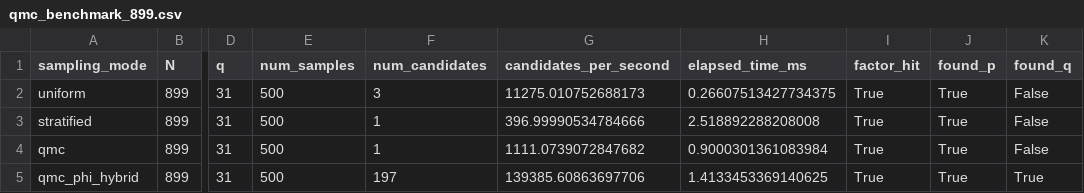
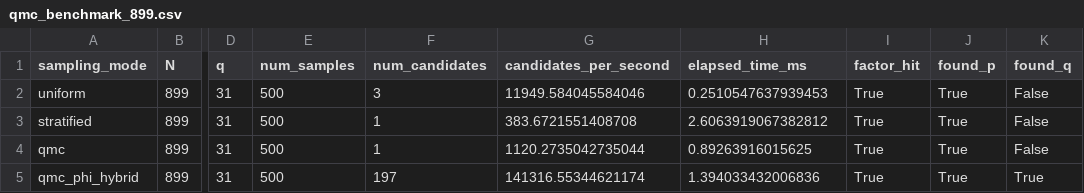
Before and after one commit to zfifteen/z-sandbox, a CSV file: qmc_benchmark_899.csv, drawn as a sheet; only a part is shown, gaps mark what is left out; the diff names each change by its address in the sheet, - before the commit and + after, or states it on an @@ line.

```diff
--- a/qmc_benchmark_899.csv
+++ b/qmc_benchmark_899.csv
-G2 (candidates_per_second): 11275.010752688173
+G2 (candidates_per_second): 11949.584045584046
-H2 (elapsed_time_ms): 0.26607513427734375
+H2 (elapsed_time_ms): 0.2510547637939453
-G3 (candidates_per_second): 396.99990534784666
+G3 (candidates_per_second): 383.6721551408708
-H3 (elapsed_time_ms): 2.518892288208008
+H3 (elapsed_time_ms): 2.6063919067382812
-G4 (candidates_per_second): 1111.0739072847682
+G4 (candidates_per_second): 1120.2735042735044
-H4 (elapsed_time_ms): 0.9000301361083984
+H4 (elapsed_time_ms): 0.89263916015625
-G5 (candidates_per_second): 139385.60863697706
+G5 (candidates_per_second): 141316.55344621174
-H5 (elapsed_time_ms): 1.4133453369140625
+H5 (elapsed_time_ms): 1.394033432006836
```
Also changed, not shown: 2 other files.
